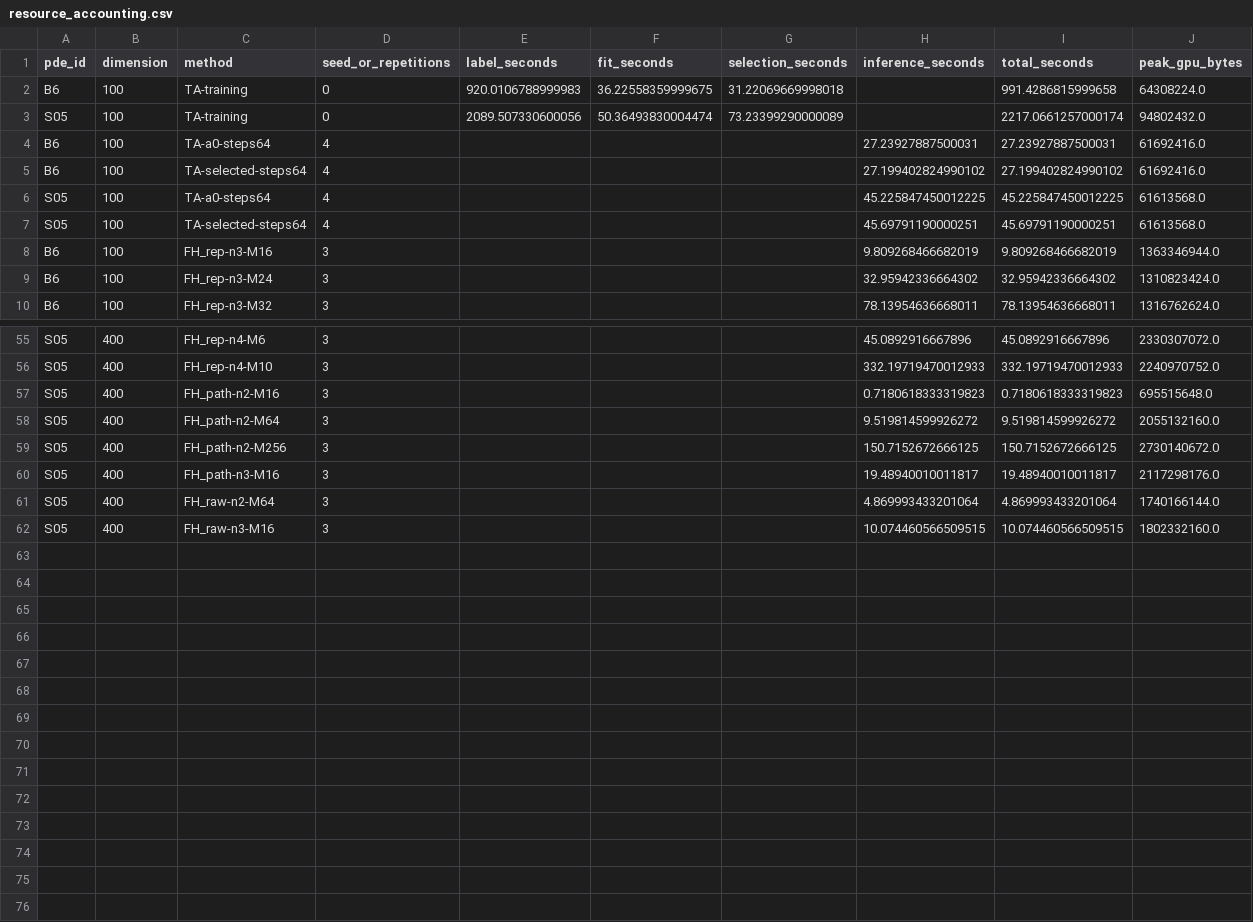
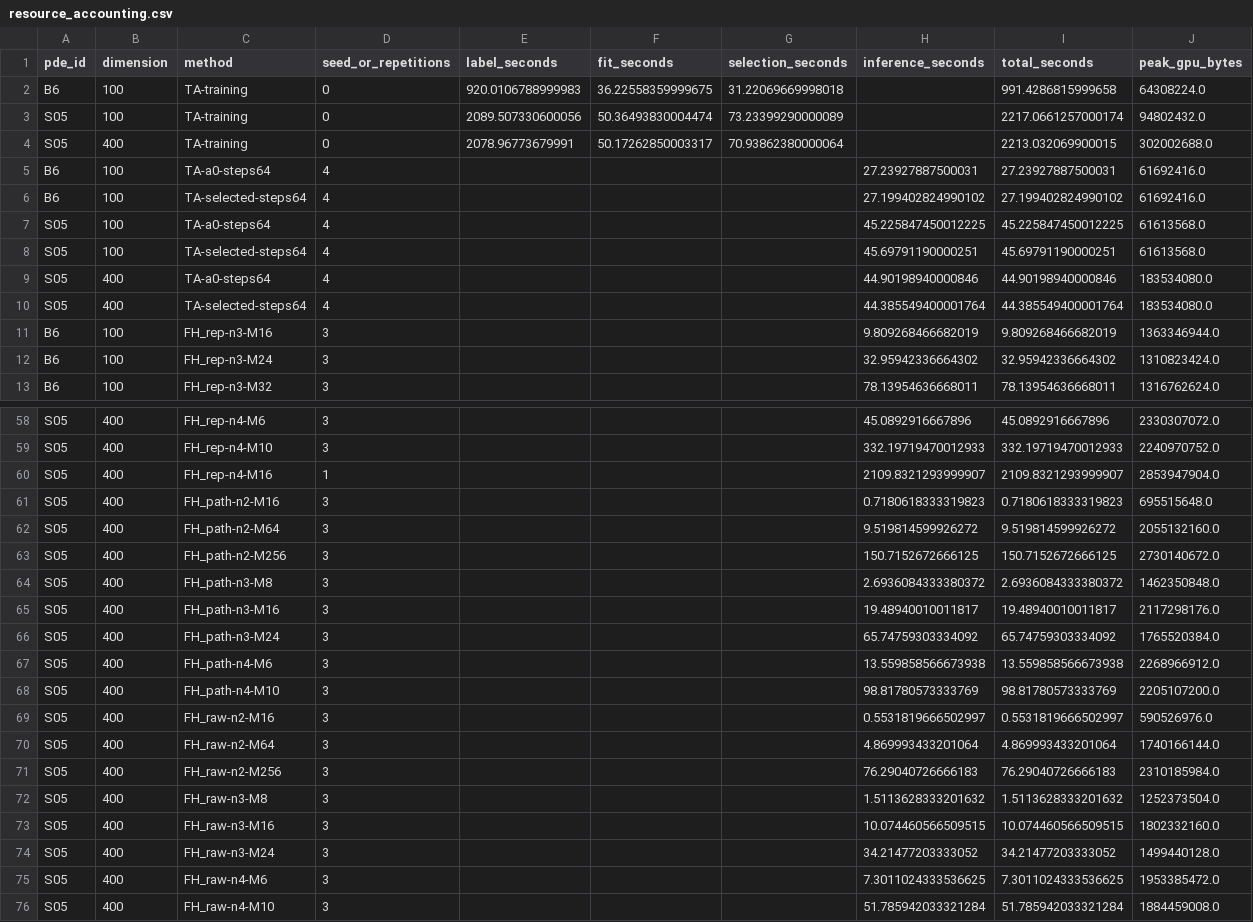
Before and after one commit to Samyep/numerical_PDE, a CSV file: invariant_region_mlp/results/highdim_nosym/resource_accounting.csv, drawn as a sheet; only a part is shown, gaps mark what is left out.

```diff
--- a/invariant_region_mlp/results/highdim_nosym/resource_accounting.csv
+++ b/invariant_region_mlp/results/highdim_nosym/resource_accounting.csv
@@ -3,2 +3,3 @@ B6,100,TA-training,0,920.0106788999983,36.22558359999675,31.22069669998018,,991.
 S05,100,TA-training,0,2089.507330600056,50.36493830004474,73.23399290000089,,2217.0661257000174,94802432.0
+S05,400,TA-training,0,2078.96773679991,50.17262850003317,70.93862380000064,,2213.032069900015,302002688.0
 B6,100,TA-a0-steps64,4,,,,27.23927887500031,27.23927887500031,61692416.0
@@ -7,2 +8,4 @@ S05,100,TA-a0-steps64,4,,,,45.225847450012225,45.225847450012225,61613568.0
 S05,100,TA-selected-steps64,4,,,,45.69791190000251,45.69791190000251,61613568.0
+S05,400,TA-a0-steps64,4,,,,44.90198940000846,44.90198940000846,183534080.0
+S05,400,TA-selected-steps64,4,,,,44.385549400001764,44.385549400001764,183534080.0
 B6,100,FH_rep-n3-M16,3,,,,9.809268466682019,9.809268466682019,1363346944.0
@@ -56,2 +59,3 @@ S05,400,FH_rep-n4-M6,3,,,,45.0892916667896,45.0892916667896,2330307072.0
 S05,400,FH_rep-n4-M10,3,,,,332.19719470012933,332.19719470012933,2240970752.0
+S05,400,FH_rep-n4-M16,1,,,,2109.8321293999907,2109.8321293999907,2853947904.0
 S05,400,FH_path-n2-M16,3,,,,0.7180618333319823,0.7180618333319823,695515648.0
@@ -59,4 +63,14 @@ S05,400,FH_path-n2-M64,3,,,,9.519814599926272,9.519814599926272,2055132160.0
 S05,400,FH_path-n2-M256,3,,,,150.7152672666125,150.7152672666125,2730140672.0
+S05,400,FH_path-n3-M8,3,,,,2.6936084333380372,2.6936084333380372,1462350848.0
 S05,400,FH_path-n3-M16,3,,,,19.48940010011817,19.48940010011817,2117298176.0
+S05,400,FH_path-n3-M24,3,,,,65.74759303334092,65.74759303334092,1765520384.0
+S05,400,FH_path-n4-M6,3,,,,13.559858566673938,13.559858566673938,2268966912.0
+S05,400,FH_path-n4-M10,3,,,,98.81780573333769,98.81780573333769,2205107200.0
+S05,400,FH_raw-n2-M16,3,,,,0.5531819666502997,0.5531819666502997,590526976.0
 S05,400,FH_raw-n2-M64,3,,,,4.869993433201064,4.869993433201064,1740166144.0
+S05,400,FH_raw-n2-M256,3,,,,76.29040726666183,76.29040726666183,2310185984.0
+S05,400,FH_raw-n3-M8,3,,,,1.5113628333201632,1.5113628333201632,1252373504.0
 S05,400,FH_raw-n3-M16,3,,,,10.074460566509515,10.074460566509515,1802332160.0
+S05,400,FH_raw-n3-M24,3,,,,34.21477203333052,34.21477203333052,1499440128.0
+S05,400,FH_raw-n4-M6,3,,,,7.3011024333536625,7.3011024333536625,1953385472.0
+S05,400,FH_raw-n4-M10,3,,,,51.785942033321284,51.785942033321284,1884459008.0
```
Also changed, not shown: invariant_region_mlp/results/highdim_nosym/fh_grid.csv, invariant_region_mlp/results/highdim_nosym/frontier.csv, 51 other files.
